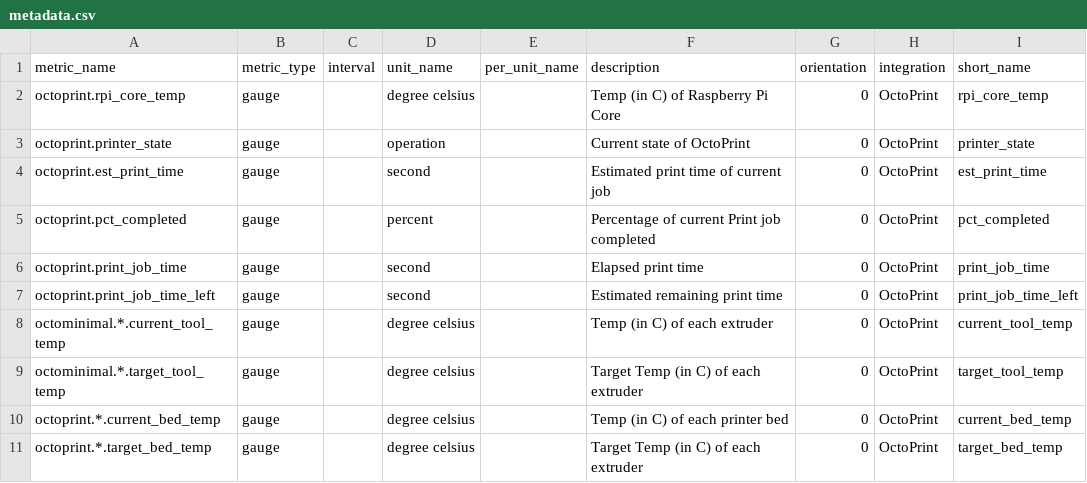
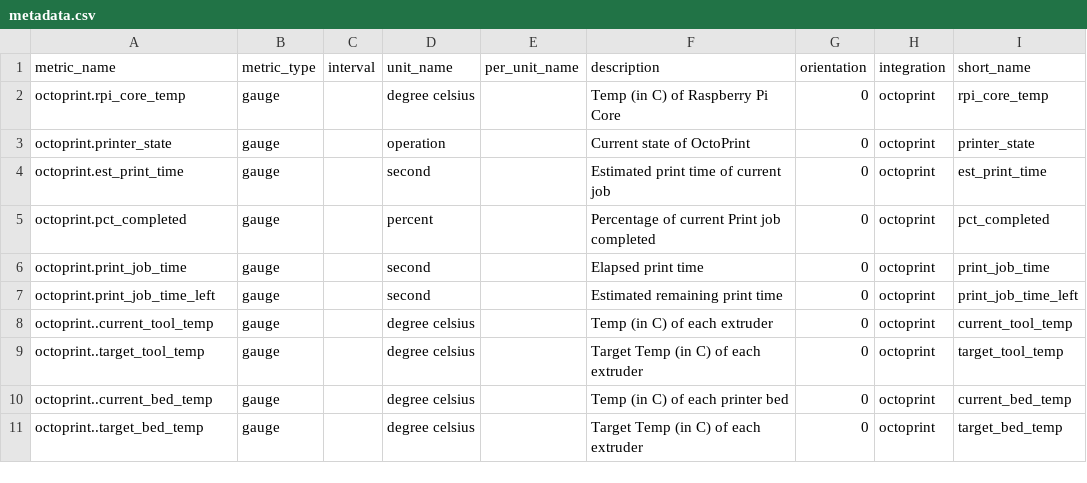
Before and after one commit to DataDog/integrations-extras, a CSV file: octoprint/metadata.csv, drawn as a sheet.

Commit message:
correcting integration name to make validation happy in metadata.csv

```diff
--- a/octoprint/metadata.csv
+++ b/octoprint/metadata.csv
@@ -1,11 +1,11 @@
 metric_name,metric_type,interval,unit_name,per_unit_name,description,orientation,integration,short_name
-octoprint.rpi_core_temp,gauge,,degree celsius,,Temp (in C) of Raspberry Pi Core,0,OctoPrint,rpi_core_temp
-octoprint.printer_state,gauge,,operation,,Current state of OctoPrint,0,OctoPrint,printer_state
-octoprint.est_print_time,gauge,,second,,Estimated print time of current job,0,OctoPrint,est_print_time
-octoprint.pct_completed,gauge,,percent,,Percentage of current Print job completed,0,OctoPrint,pct_completed
-octoprint.print_job_time,gauge,,second,,Elapsed print time,0,OctoPrint,print_job_time
-octoprint.print_job_time_left,gauge,,second,,Estimated remaining print time,0,OctoPrint,print_job_time_left
-octominimal.*.current_tool_temp,gauge,,degree celsius,,Temp (in C) of each extruder,0,OctoPrint,current_tool_temp
-octominimal.*.target_tool_temp,gauge,,degree celsius,,Target Temp (in C) of each extruder,0,OctoPrint,target_tool_temp
-octoprint.*.current_bed_temp,gauge,,degree celsius,,Temp (in C) of each printer bed,0,OctoPrint,current_bed_temp
-octoprint.*.target_bed_temp,gauge,,degree celsius,,Target Temp (in C) of each extruder,0,OctoPrint,target_bed_temp
+octoprint.rpi_core_temp,gauge,,degree celsius,,Temp (in C) of Raspberry Pi Core,0,octoprint,rpi_core_temp
+octoprint.printer_state,gauge,,operation,,Current state of OctoPrint,0,octoprint,printer_state
+octoprint.est_print_time,gauge,,second,,Estimated print time of current job,0,octoprint,est_print_time
+octoprint.pct_completed,gauge,,percent,,Percentage of current Print job completed,0,octoprint,pct_completed
+octoprint.print_job_time,gauge,,second,,Elapsed print time,0,octoprint,print_job_time
+octoprint.print_job_time_left,gauge,,second,,Estimated remaining print time,0,octoprint,print_job_time_left
+octoprint..current_tool_temp,gauge,,degree celsius,,Temp (in C) of each extruder,0,octoprint,current_tool_temp
+octoprint..target_tool_temp,gauge,,degree celsius,,Target Temp (in C) of each extruder,0,octoprint,target_tool_temp
+octoprint..current_bed_temp,gauge,,degree celsius,,Temp (in C) of each printer bed,0,octoprint,current_bed_temp
+octoprint..target_bed_temp,gauge,,degree celsius,,Target Temp (in C) of each extruder,0,octoprint,target_bed_temp
```
